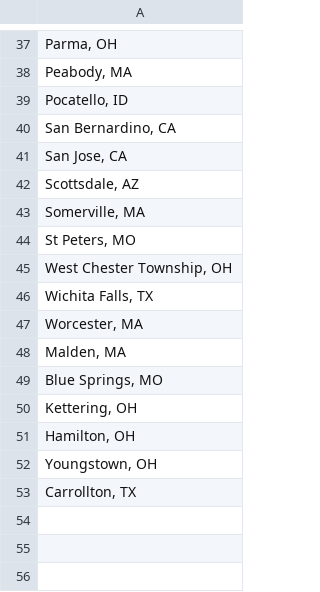
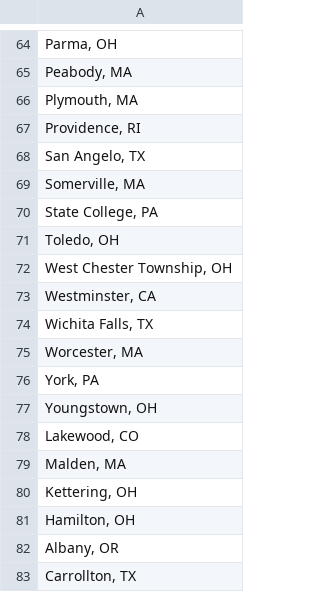
Before and after one commit to AH-Datalytics/rtci, a CSV file: scripts/auditing/agencies_removed_from_sample.csv, drawn as a sheet; only a part is shown, gaps mark what is left out; the diff covers the shown part only.

```diff
--- a/scripts/auditing/agencies_removed_from_sample.csv
+++ b/scripts/auditing/agencies_removed_from_sample.csv
@@ -38,16 +65,19 @@
 "Peabody, MA"
-"Pocatello, ID"
-"San Bernardino, CA"
-"San Jose, CA"
-"Scottsdale, AZ"
+"Plymouth, MA"
+"Providence, RI"
+"San Angelo, TX"
 "Somerville, MA"
-"St Peters, MO"
+"State College, PA"
+"Toledo, OH"
 "West Chester Township, OH"
+"Westminster, CA"
 "Wichita Falls, TX"
 "Worcester, MA"
+"York, PA"
+"Youngstown, OH"
+"Lakewood, CO"
 "Malden, MA"
-"Blue Springs, MO"
 "Kettering, OH"
 "Hamilton, OH"
-"Youngstown, OH"
+"Albany, OR"
 "Carrollton, TX"
```
Also changed, not shown: 31 added rows, 3 removed rows, 5 moved rows and 5 edited cells elsewhere in this file, data/sample_cities.csv, scripts/auditing/missing_current.csv, 3 other files.
